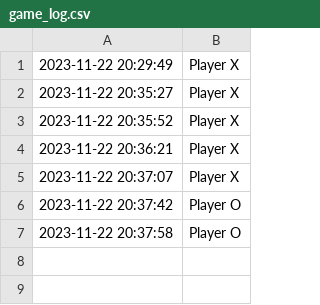
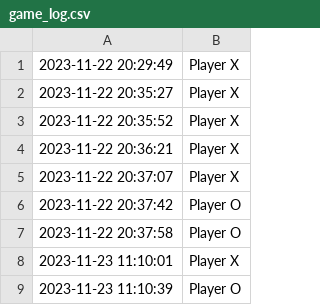
Before and after one commit to FenglyuLiu/TECHIN509b-TicTacToe-Game, a CSV file: logs/game_log.csv, drawn as a sheet; the diff names each change by its address in the sheet, - before the commit and + after, or states it on an @@ line.

Commit message:
data

```diff
--- a/logs/game_log.csv
+++ b/logs/game_log.csv
+row 8: 2023-11-23 11:10:01 | Player X
+row 9: 2023-11-23 11:10:39 | Player O
```
Also changed, not shown: 1 other file.
